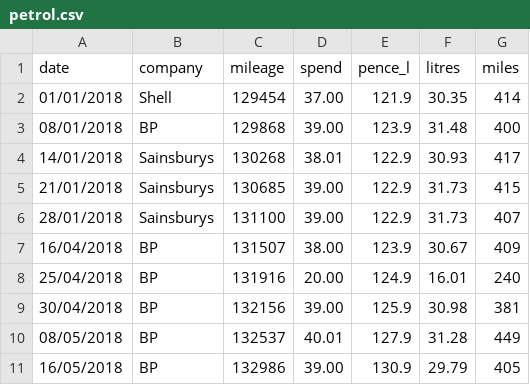
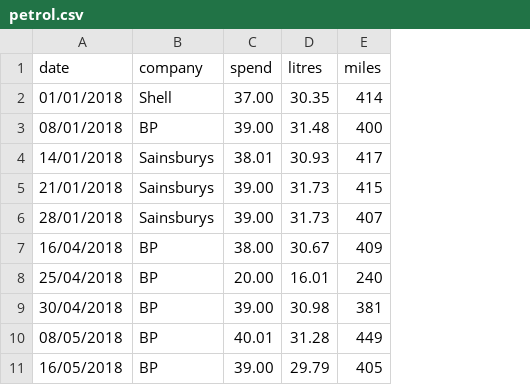
Before and after one commit to Code-Institute-Submissions/data-dashboard-3, a CSV file: data/petrol.csv, drawn as a sheet; only a part is shown; the diff names each change by its address in the sheet, - before the commit and + after, or states it on an @@ line.

Commit message:
Modified CSV file

```diff
--- a/data/petrol.csv
+++ b/data/petrol.csv
-column C (mileage), rows 2-11: 129454 | 129868 | 130268 | 130685 | 131100 | 131507 | 131916 | 132156 | 132537 | 132986
-column E (pence_l), rows 2-11: 121.9 | 123.9 | 122.9 | 122.9 | 122.9 | 123.9 | 124.9 | 125.9 | 127.9 | 130.9
```
